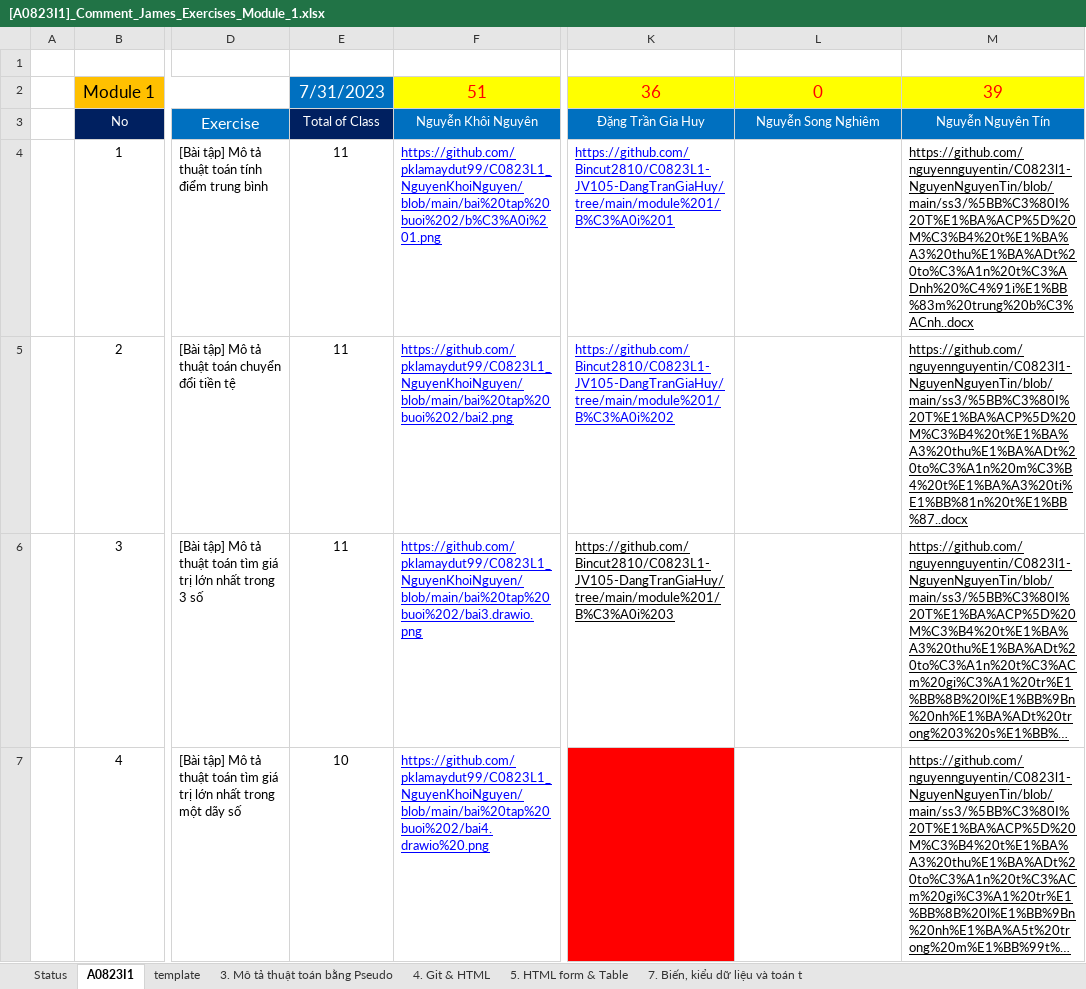
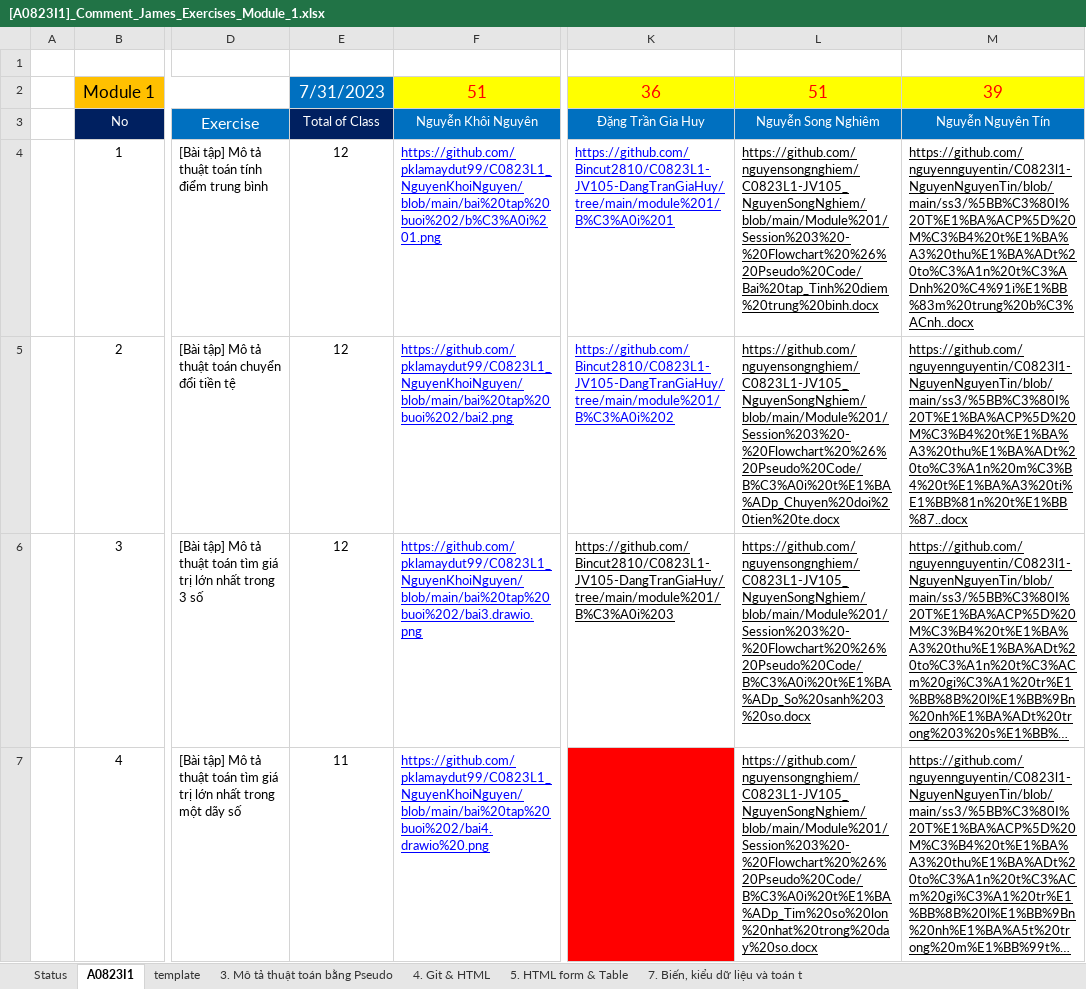
Before and after one commit to nguyensongnghiem/C0823L1-JV105_NguyenSongNghiem, an Excel workbook: [A0823I1]_Comment_James_Exercises_Module_1.xlsx, sheet A0823I1, drawn as a sheet; only a part is shown, gaps mark what is left out; long unchanged cells end in …; values as stored, in another font and other column widths than the file's, no borders; the diff covers the shown part only; the diff names each change by its address in the sheet, - before the commit and + after, or states it on an @@ line.

```diff
--- a/[A0823I1]_Comment_James_Exercises_Module_1.xlsx (sheet A0823I1)
+++ b/[A0823I1]_Comment_James_Exercises_Module_1.xlsx (sheet A0823I1)
-L2: 0
+L2: 51
-E4:E6: 11
+E4:E6: 12
-L4: (empty)
+L4: https://github.com/nguyensongnghiem/C0823L1-JV105_NguyenSongNghiem/blob/main/Module%201/Session%203%20-%20Flowchart%20%26%20Pseudo%20Code/Bai%20tap_Tinh%20diem%20trung%20binh.docx
-L5: (empty)
+L5: https://github.com/nguyensongnghiem/C0823L1-JV105_NguyenSongNghiem/blob/main/Module%201/Session%203%20-%20Flowchart%20%26%20Pseudo%20Code/B%C3%A0i%20t%E1%BA%ADp_Chuyen%20doi%20tien%20te.docx
-L6: (empty)
+L6: https://github.com/nguyensongnghiem/C0823L1-JV105_NguyenSongNghiem/blob/main/Module%201/Session%203%20-%20Flowchart%20%26%20Pseudo%20Code/B%C3%A0i%20t%E1%BA%ADp_So%20sanh%203%20so.docx
-E7: 10
+E7: 11
-L7: (empty)
+L7: https://github.com/nguyensongnghiem/C0823L1-JV105_NguyenSongNghiem/blob/main/Module%201/Session%203%20-%20Flowchart%20%26%20Pseudo%20Code/B%C3%A0i%20t%E1%BA%ADp_Tim%20so%20lon%20nhat%20trong%20day%20so.docx
```
Also changed, not shown: 94 edited cells elsewhere in this sheet, 20 other files.
